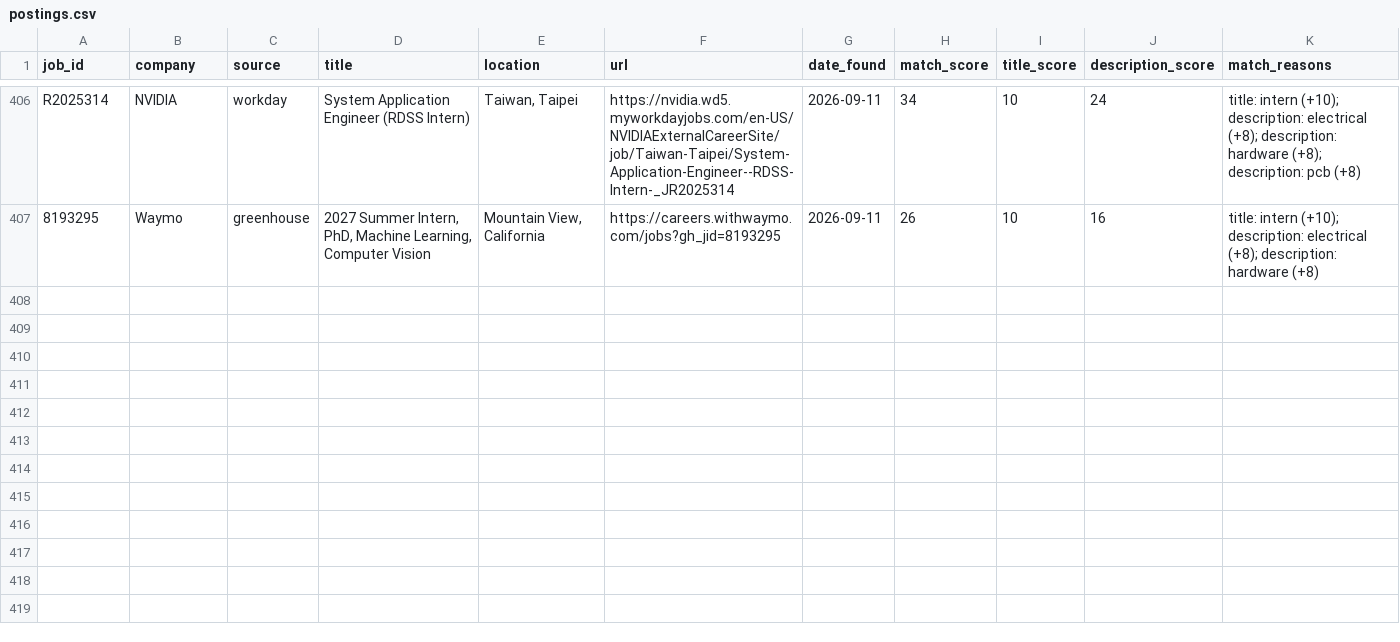
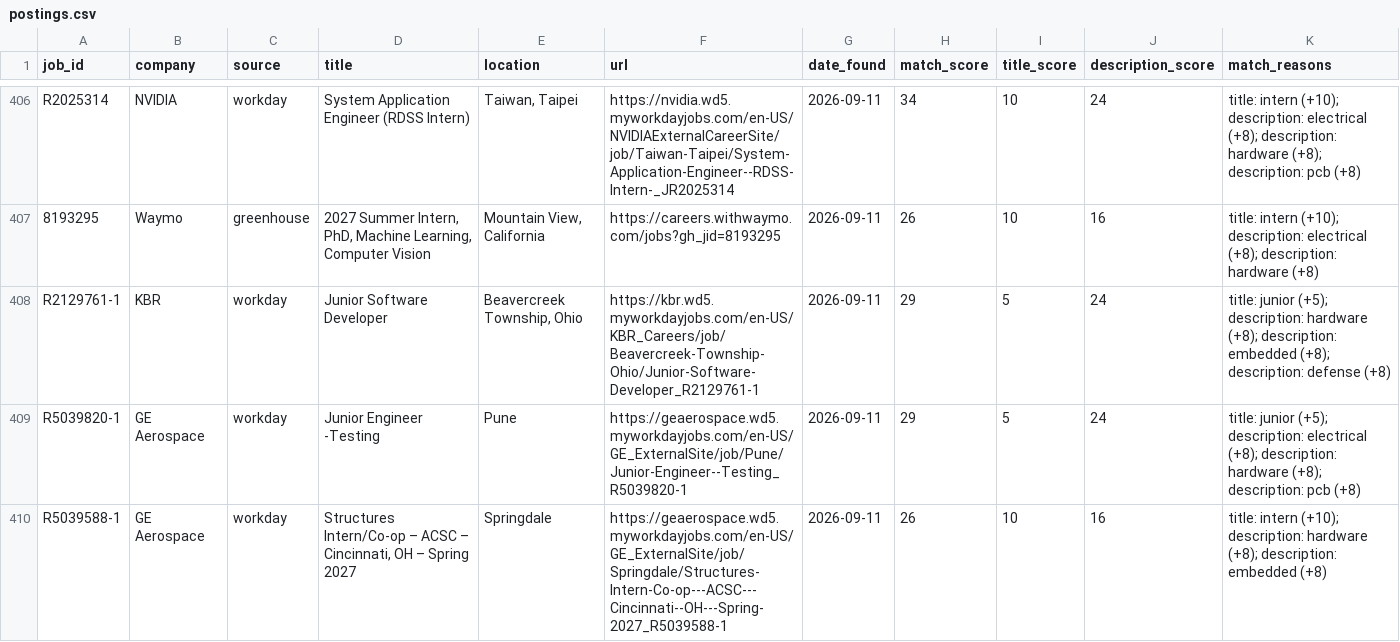
Before and after one commit to brendan-cant-code/job-scraper, a CSV file: data/postings.csv, drawn as a sheet; only a part is shown, gaps mark what is left out; the diff names each change by its address in the sheet, - before the commit and + after, or states it on an @@ line.

```diff
--- a/data/postings.csv
+++ b/data/postings.csv
+row 408: R2129761-1 | KBR | workday | Junior Software Developer | Beavercreek Township, Ohio | https://kbr.wd5.myworkdayjobs.com/en-US/KBR_Careers/job/Beavercreek-Township-Ohio/Junior-Software-Developer_R2129761-1 | 2026-09-11 | 29 | 5 | 24 | title: junior (+5); description: hardware (+8); description: embedded (+8); description: defense (+8)
+row 409: R5039820-1 | GE Aerospace | workday | Junior Engineer -Testing | Pune | https://geaerospace.wd5.myworkdayjobs.com/en-US/GE_ExternalSite/job/Pune/Junior-Engineer--Testing_R5039820-1 | 2026-09-11 | 29 | 5 | 24 | title: junior (+5); description: electrical (+8); description: hardware (+8); description: pcb (+8)
+row 410: R5039588-1 | GE Aerospace | workday | Structures Intern/Co-op – ACSC – Cincinnati, OH – Spring 2027 | Springdale | https://geaerospace.wd5.myworkdayjobs.com/en-US/GE_ExternalSite/job/Springdale/Structures-Intern-Co-op---ACSC---Cincinnati--OH---Spring-2027_R5039588-1 | 2026-09-11 | 26 | 10 | 16 | title: intern (+10); description: hardware (+8); description: embedded (+8)
```
